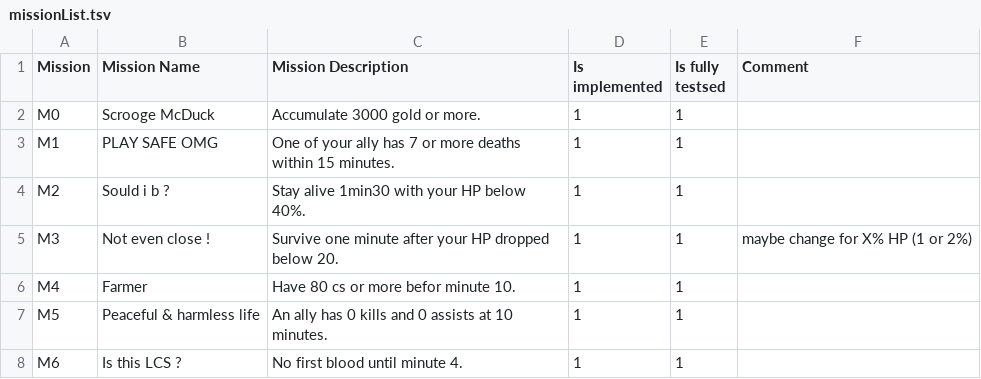
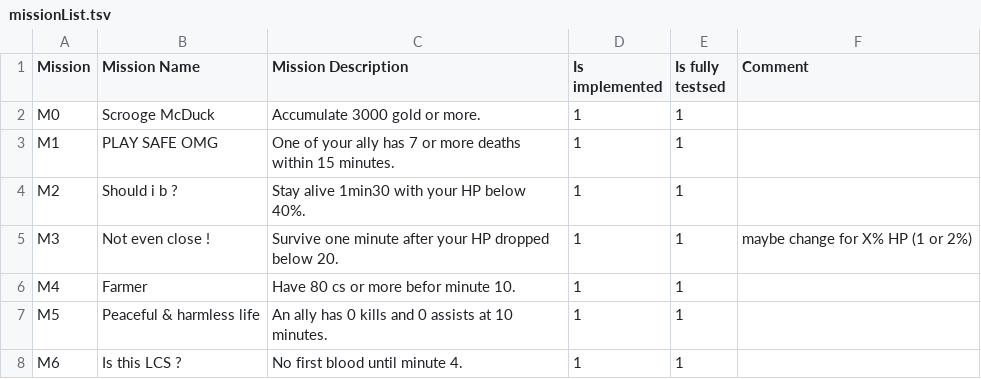
Before and after one commit to TrOllOchamO/BingoLolMissions, a TSV file: missionList.tsv, drawn as a sheet; only a part is shown.

Commit message:
Correcting a typo in a mission name

```diff
--- a/missionList.tsv
+++ b/missionList.tsv
@@ -3,3 +3,3 @@ M0	Scrooge McDuck	Accumulate 3000 gold or more.	1	1
 M1	PLAY SAFE OMG	One of your ally has 7 or more deaths within 15 minutes.	1	1	
-M2	Sould i b ?	Stay alive 1min30 with your HP below 40%.	1	1	
+M2	Should i b ?	Stay alive 1min30 with your HP below 40%.	1	1	
 M3	Not even close !	Survive one minute after your HP dropped below 20.	1	1	maybe change for X% HP (1 or 2%)
```
Also changed, not shown: 1 other file.
